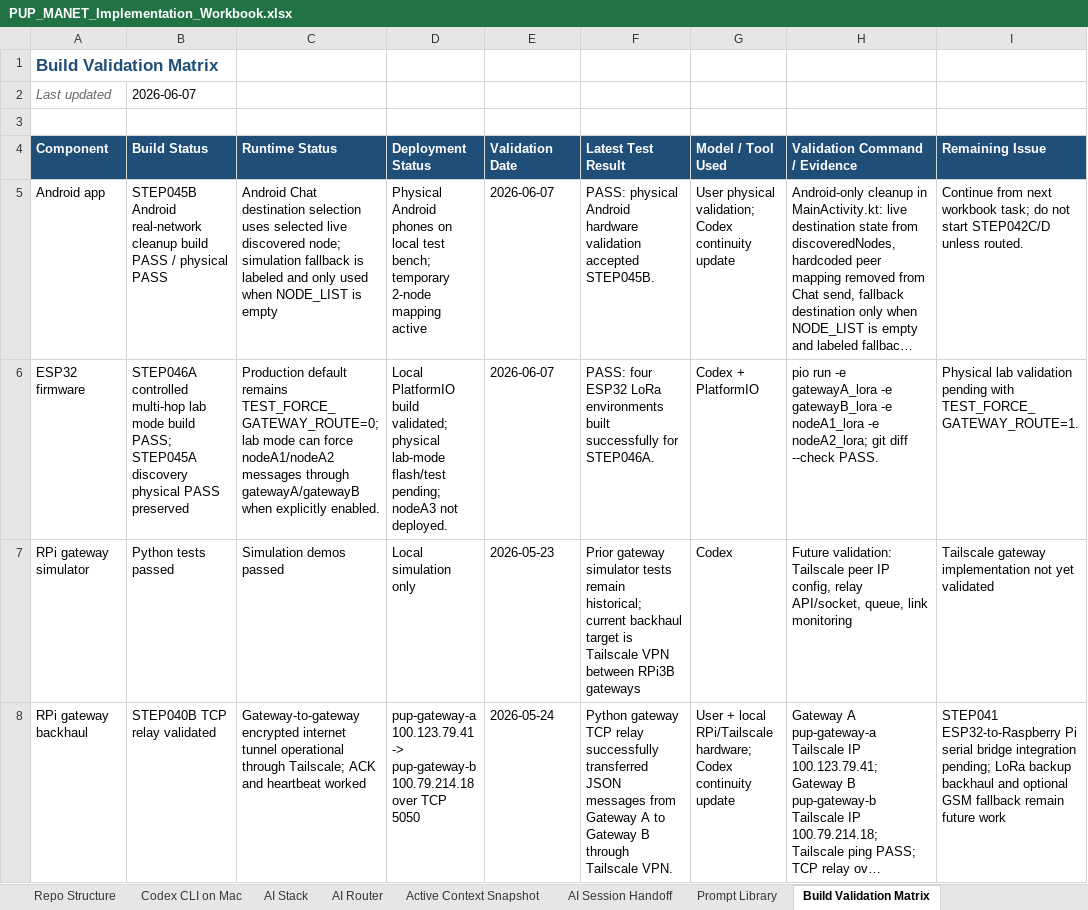
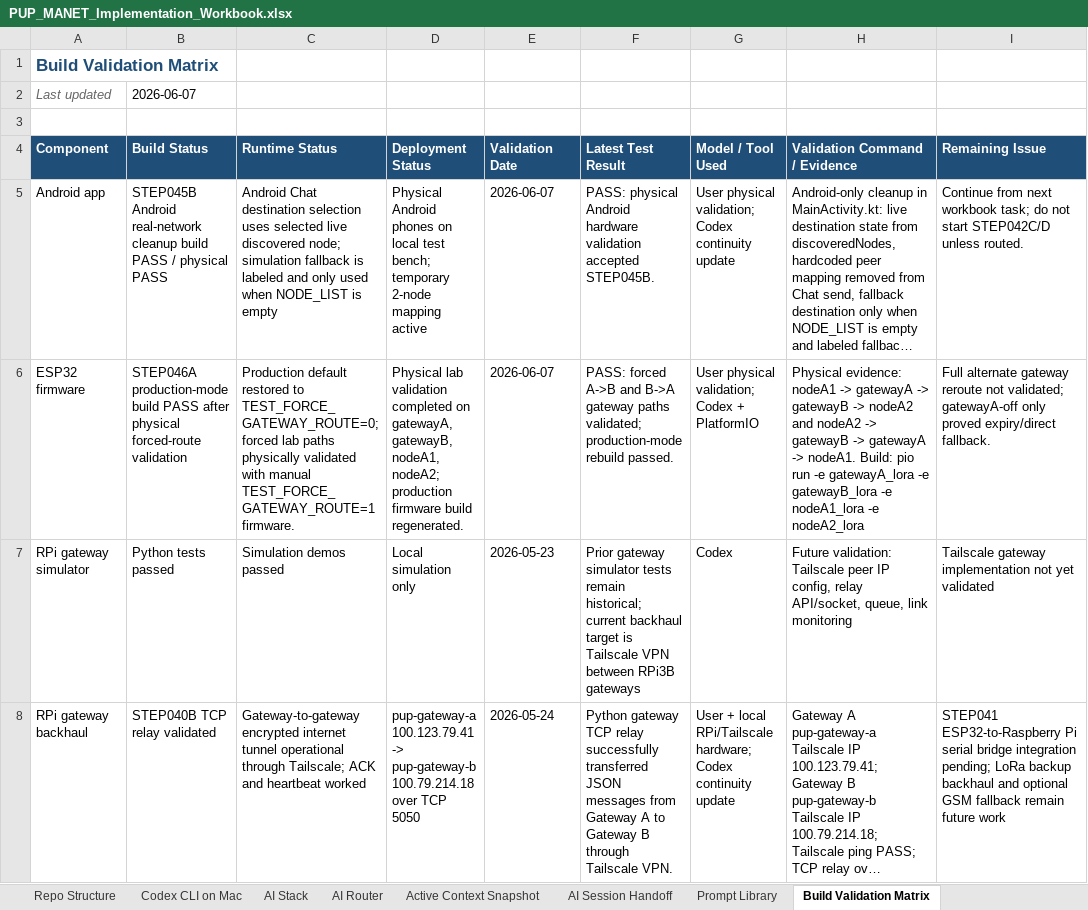
Before and after one commit to pagibetech/pup-manet-emergency-messaging, an Excel workbook: docs/workbook/PUP_MANET_Implementation_Workbook.xlsx, sheet Build Validation Matrix, drawn as a sheet; only a part is shown; long unchanged cells end in …; values as stored, in another font and other column widths than the file's, no borders; the diff covers the shown part only; the diff names each change by its address in the sheet, - before the commit and + after, or states it on an @@ line.

Commit message:
Validate STEP046A physical multi-hop routing

```diff
--- a/docs/workbook/PUP_MANET_Implementation_Workbook.xlsx (sheet Build Validation Matrix)
+++ b/docs/workbook/PUP_MANET_Implementation_Workbook.xlsx (sheet Build Validation Matrix)
-B6 (Build Status): STEP046A controlled multi-hop lab mode build PASS; STEP045A discovery physical PASS preserved
+B6 (Build Status): STEP046A production-mode build PASS after physical forced-route validation
-C6 (Runtime Status): Production default remains TEST_FORCE_GATEWAY_ROUTE=0; lab mode can force nodeA1/nodeA2 messages through gatewayA/gatewayB when explicitly enabled.
+C6 (Runtime Status): Production default restored to TEST_FORCE_GATEWAY_ROUTE=0; forced lab paths physically validated with manual TEST_FORCE_GATEWAY_ROUTE=1 firmware.
-D6 (Deployment Status): Local PlatformIO build validated; physical lab-mode flash/test pending; nodeA3 not deployed.
+D6 (Deployment Status): Physical lab validation completed on gatewayA, gatewayB, nodeA1, nodeA2; production firmware build regenerated.
-F6 (Latest Test Result): PASS: four ESP32 LoRa environments built successfully for STEP046A.
+F6 (Latest Test Result): PASS: forced A->B and B->A gateway paths validated; production-mode rebuild passed.
-G6 (Model / Tool Used): Codex + PlatformIO
+G6 (Model / Tool Used): User physical validation; Codex + PlatformIO
-H6 (Validation Command / Evidence): pio run -e gatewayA_lora -e gatewayB_lora -e nodeA1_lora -e nodeA2_lora; git diff --check PASS.
+H6 (Validation Command / Evidence): Physical evidence: nodeA1 -> gatewayA -> gatewayB -> nodeA2 and nodeA2 -> gatewayB -> gatewayA -> nodeA1. Build: pio run -e gatewayA_lora -e gatewayB_lora -e nodeA1_lora -e nodeA2_lora
-I6 (Remaining Issue): Physical lab validation pending with TEST_FORCE_GATEWAY_ROUTE=1.
+I6 (Remaining Issue): Full alternate gateway reroute not validated; gatewayA-off only proved expiry/direct fallback.
```
Also changed, not shown: 7 edited cells elsewhere in this sheet, sheet Active Context Snapshot, sheet Codex Task Log, sheet AI Session Handoff, sheet AI Model Routing Log, sheet Progress Tracker, sheet Architecture, 3 more sheets, 5 other files.
